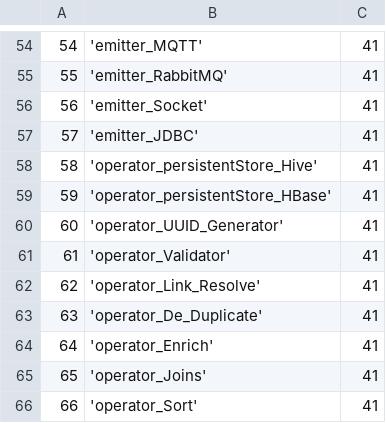
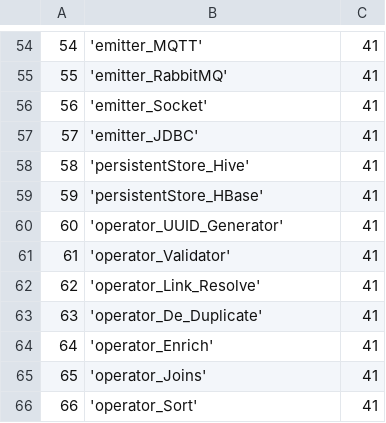
Before and after one commit to bdremadhav/openbdre, a CSV file: databases/setup/ProcessType.csv, drawn as a sheet; only a part is shown, gaps mark what is left out.

Commit message:
Added distinct and removed hardcoded values in driver program

```diff
--- a/databases/setup/ProcessType.csv
+++ b/databases/setup/ProcessType.csv
@@ -57,4 +57,4 @@
 57,'emitter_JDBC',41
-58,'operator_persistentStore_Hive',41
-59,'operator_persistentStore_HBase',41
+58,'persistentStore_Hive',41
+59,'persistentStore_HBase',41
 60,'operator_UUID_Generator',41
```
Also changed, not shown: databases/setup/GeneralConfig.csv, 18 other files.
